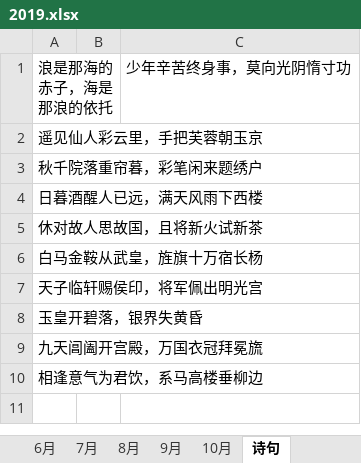
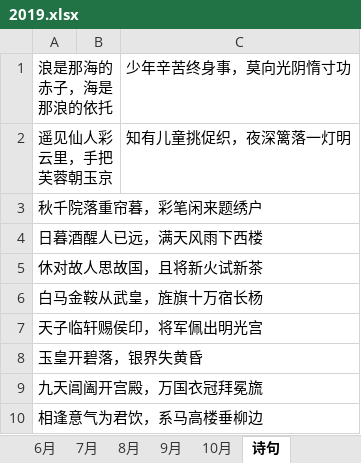
Before and after one commit to happyhani/studyEnglish, an Excel workbook: 2019.xlsx, sheet 诗句, drawn as a sheet; values as stored, in another font and other column widths than the file's, no borders; the diff names each change by its address in the sheet, - before the commit and + after, or states it on an @@ line.

```diff
--- a/2019.xlsx (sheet 诗句)
+++ b/2019.xlsx (sheet 诗句)
-C2: (empty)
+C2: 知有儿童挑促织，夜深篱落一灯明
```
Also changed, not shown: sheet 10月.
